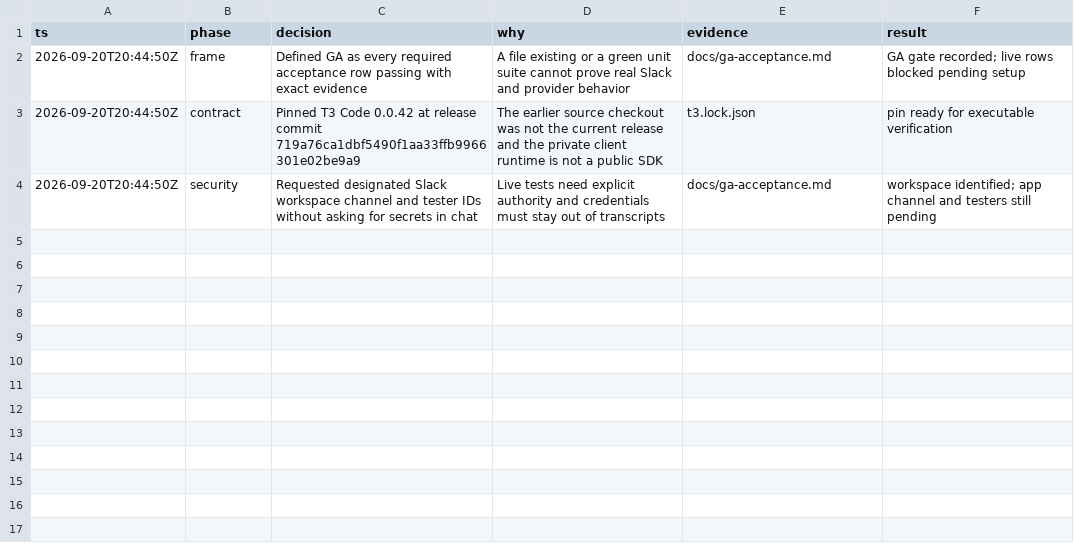
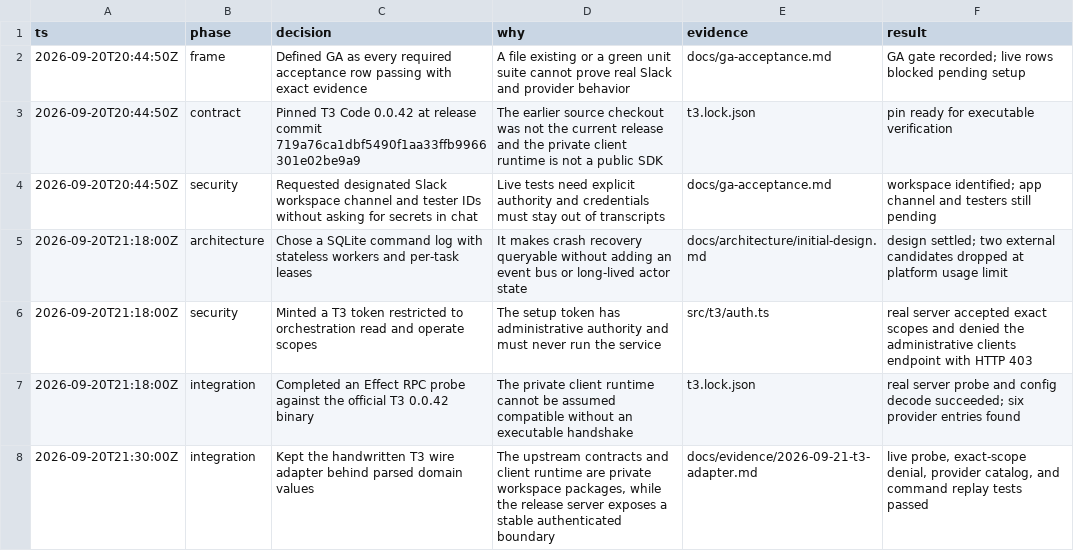
Before and after one commit to Dhruv2mars/agent-tag, a TSV file: docs/audit/decisions.tsv, drawn as a sheet; the diff names each change by its address in the sheet, - before the commit and + after, or states it on an @@ line.

Commit message:
feat: add restricted T3 gateway

```diff
--- a/docs/audit/decisions.tsv
+++ b/docs/audit/decisions.tsv
+row 5: 2026-09-20T21:18:00Z | architecture | Chose a SQLite command log with stateless workers and per-task leases | It makes crash recovery queryable without adding an event bus or long-lived actor state | docs/architecture/initial-design.md | design settled; two external candidates dropped at platform usage limit
+row 6: 2026-09-20T21:18:00Z | security | Minted a T3 token restricted to orchestration read and operate scopes | The setup token has administrative authority and must never run the service | src/t3/auth.ts | real server accepted exact scopes and denied the administrative clients endpoint with HTTP 403
+row 7: 2026-09-20T21:18:00Z | integration | Completed an Effect RPC probe against the official T3 0.0.42 binary | The private client runtime cannot be assumed compatible without an executable handshake | t3.lock.json | real server probe and config decode succeeded; six provider entries found
+row 8: 2026-09-20T21:30:00Z | integration | Kept the handwritten T3 wire adapter behind parsed domain values | The upstream contracts and client runtime are private workspace packages, while the release server exposes a stable authenticated boundary | docs/evidence/2026-09-21-t3-adapter.md | live probe, exact-scope denial, provider catalog, and command replay tests passed
```
Also changed, not shown: 14 other files.
